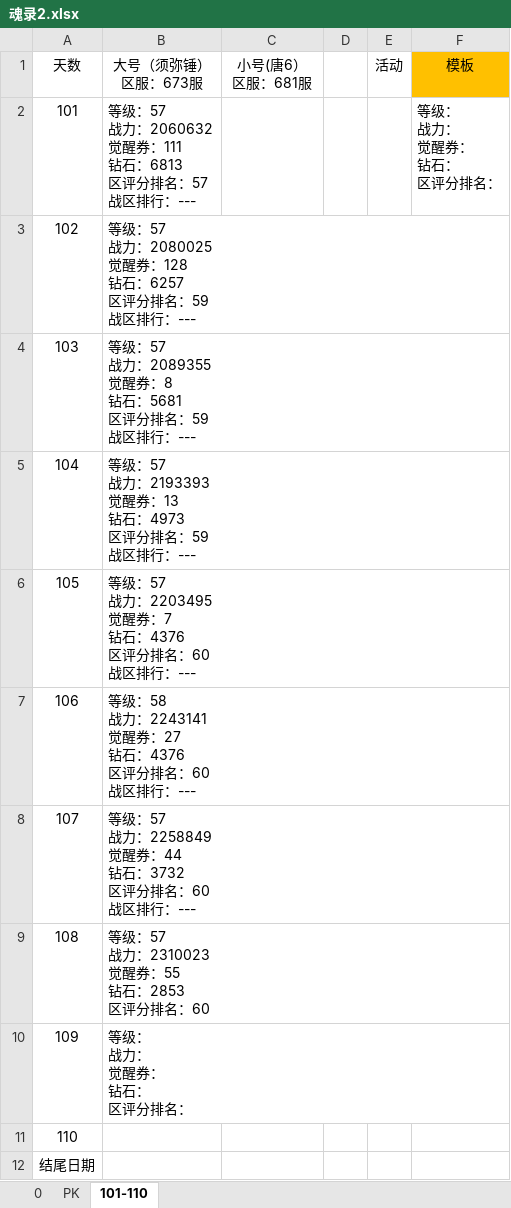
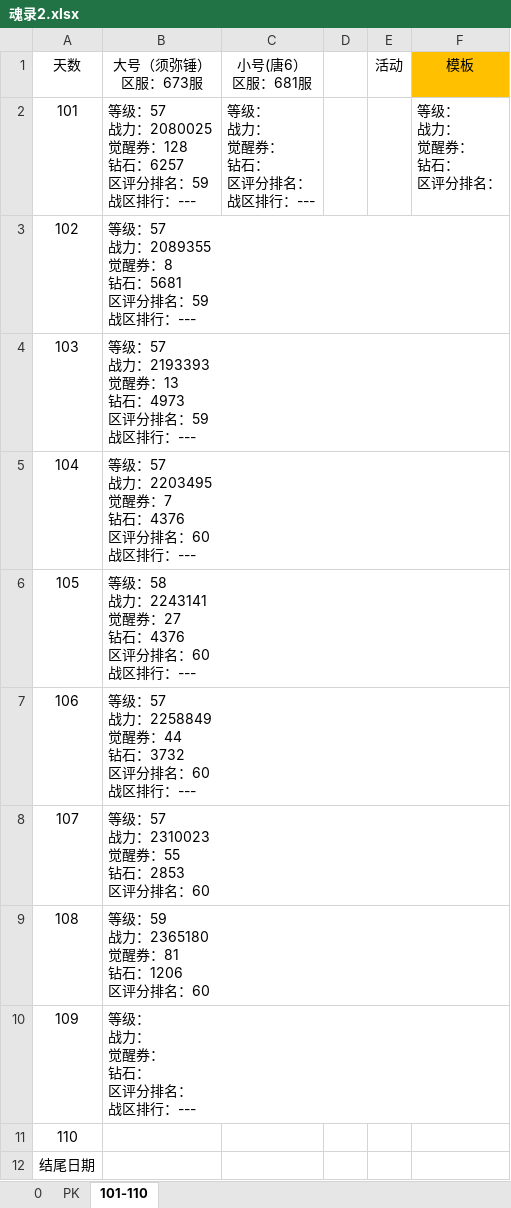
Before and after one commit to 1030821847/Person, an Excel workbook: 魂录2.xlsx, sheet 101-110, drawn as a sheet; values as stored, in another font and other column widths than the file's, no borders; removed rows and columns are numbered as before the commit, all else as after; ↵ is a line break in a cell; the diff names each change by its address in the sheet, - before the commit and + after, or states it on an @@ line.

```diff
--- a/魂录2.xlsx (sheet 101-110)
+++ b/魂录2.xlsx (sheet 101-110)
-row 2: 101 | 等级：57 ↵ 战力：2060632 ↵ 觉醒券：111 ↵ 钻石：6813 ↵ 区评分排名：57 ↵ 战区排行：--- |  |  |  | 等级： ↵ 战力： ↵ 觉醒券： ↵ 钻石： ↵ 区评分排名：
@@ column A (天数) renumbered between rows 2 and 9 @@
-C2 (小号(唐6） 区服：681服): (empty)
+C2 (小号(唐6） 区服：681服): 等级： ↵ 战力： ↵ 觉醒券： ↵ 钻石： ↵ 区评分排名： ↵ 战区排行：---
-F2 (模板): (empty)
+F2 (模板): 等级： ↵ 战力： ↵ 觉醒券： ↵ 钻石： ↵ 区评分排名：
-B9 (大号（须弥锤） 区服：673服): 等级： ↵ 战力： ↵ 觉醒券： ↵ 钻石： ↵ 区评分排名：
+B9 (大号（须弥锤） 区服：673服): 等级：59 ↵ 战力：2365180 ↵ 觉醒券：81 ↵ 钻石：1206 ↵ 区评分排名：60
+row 10: 109 | 等级： ↵ 战力： ↵ 觉醒券： ↵ 钻石： ↵ 区评分排名： ↵ 战区排行：---
```
Also changed, not shown: 魂师对决日常记录.xlsx.
